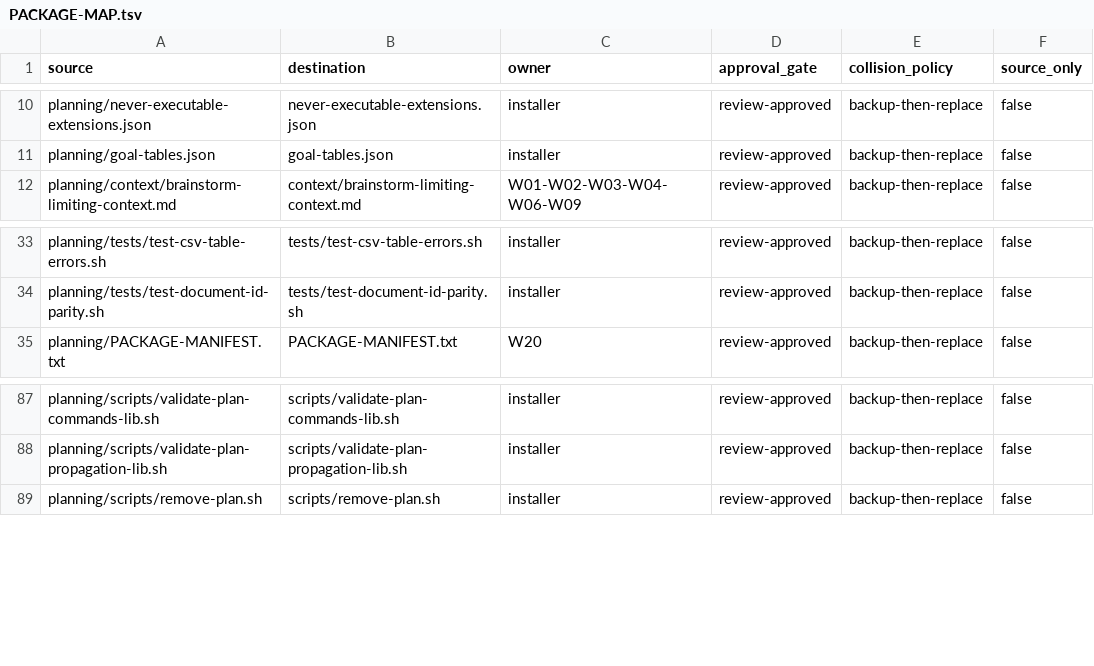
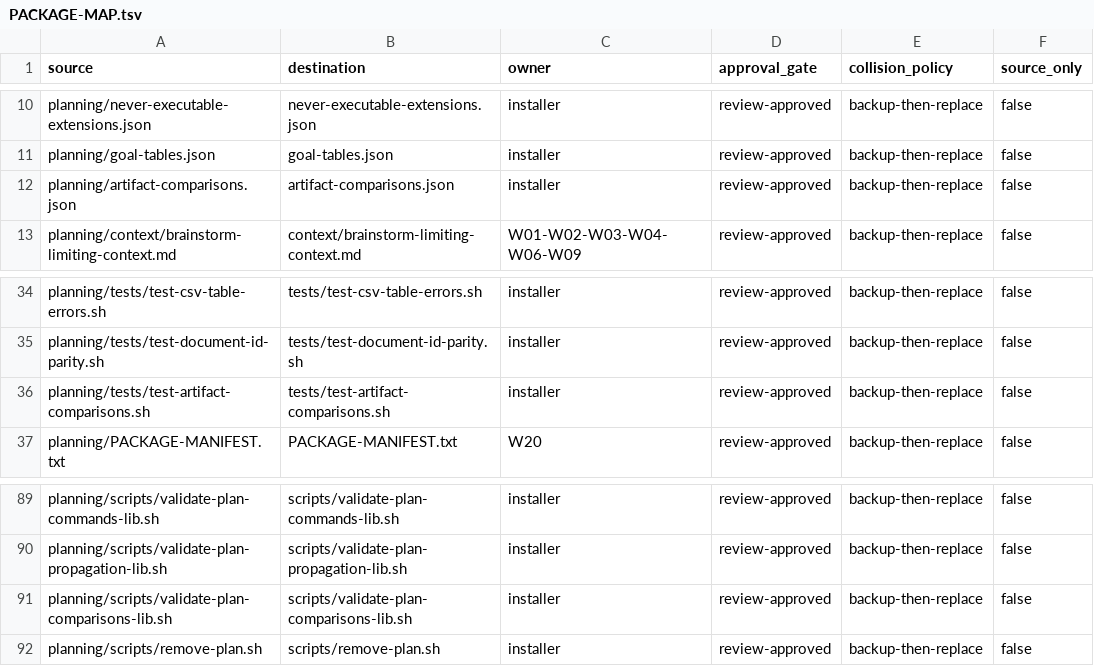
Before and after one commit to tschallacka/ai-skills, a TSV file: planning/PACKAGE-MAP.tsv, drawn as a sheet; only a part is shown, gaps mark what is left out; the diff names each change by its address in the sheet, - before the commit and + after, or states it on an @@ line.

Commit message:
planning: make an impossible comparison decidable instead of guessable
An A/B test against a labelled corpus put the --stale sweep's Class B
(`byte-identical`, `pixel-identical`) at 50% precision: it correctly refused an
identical-PDF criterion and an identical-image one, and wrongly refused
`byte-for-byte in oracle-terminal-evidence.json` and `byte-identical to core
markup`. The discriminating fact is the artifact, and prose does not carry it --
so the gate was guessing from keywords.

A step's testing companion may now declare its comparisons as data:

  ## Artifact comparisons
  | Artifact | Comparison |
  | `pub/media/invoice.pdf` | text-layer |
  | `oracle-terminal-evidence.json` | exact |

artifact-comparisons.json holds the comparison vocabulary and the artifacts that
cannot be reproduced byte for byte, each with the reason -- a PDF embeds a
creation timestamp, an image embeds an encoder version, a docx is a zip with
per-entry timestamps. `exact` on any of them is refused and the message says why
and what to do instead.

Exact on this decision table where the prose sweep managed 50%: deterministic
JSON, plain text, a PDF by text layer, an image compared perceptually and an
artifact with no extension all pass; PDF, image and docx compared exactly are
refused, as is a comparison the registry does not define. Authored through
`update-plan-content.sh -tp`, so the no-hand-editing rule still holds; the
section is optional and a companion without one is not this pass's business.

Two contracts caught real problems in the first draft, and both were right. The
duplication ratchet rejected two new `awk -F'|'` row parsers -- `trim` in
validate-plan-common-lib.sh already strips whitespace and backticks, so the rows
need no awk at all. And test-runtime-dependencies.sh flagged the new lib as
calling jq unguarded; it is covered by validate-plan.sh's exit-69 guard and is
now named in that allow-list rather than the guard being duplicated.

The --stale Class B phrases are untouched here. Whether they become a WARN
pointing at this table is the open severity decision.

```diff
--- a/planning/PACKAGE-MAP.tsv
+++ b/planning/PACKAGE-MAP.tsv
+row 12: planning/artifact-comparisons.json | artifact-comparisons.json | installer | review-approved | backup-then-replace | false
+row 36: planning/tests/test-artifact-comparisons.sh | tests/test-artifact-comparisons.sh | installer | review-approved | backup-then-replace | false
+row 91: planning/scripts/validate-plan-comparisons-lib.sh | scripts/validate-plan-comparisons-lib.sh | installer | review-approved | backup-then-replace | false
```
Also changed, not shown: 11 other files.
